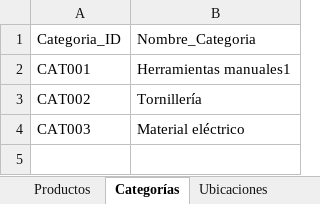
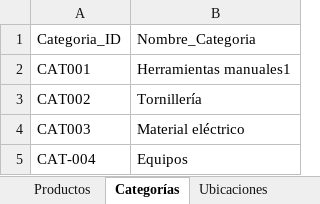
Before and after one commit to JunyMSAI/FerreteriaMS, an Excel workbook: 03_Aplicacion/inventario.xlsx, sheet Categorías, drawn as a sheet; values as stored, in another font and other column widths than the file's, no borders; the diff names each change by its address in the sheet, - before the commit and + after, or states it on an @@ line.

Commit message:
Actualización administrativa de inventario.xlsx (FerreteríaMS v0)

```diff
--- a/03_Aplicacion/inventario.xlsx (sheet Categorías)
+++ b/03_Aplicacion/inventario.xlsx (sheet Categorías)
+row 5: CAT-004 | Equipos
```
